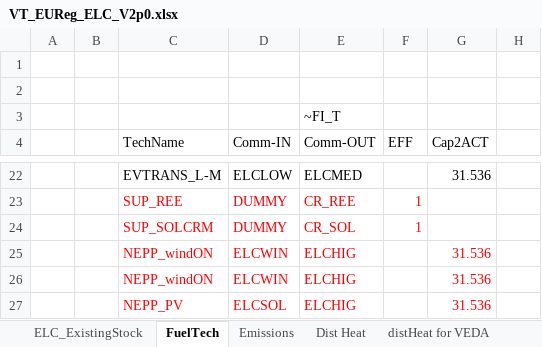
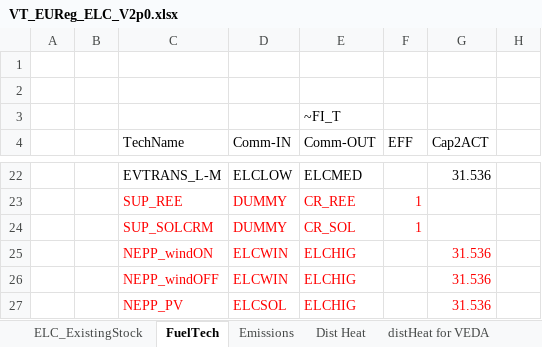
Before and after one commit to Danishhameed94/EU_TIMES_MATT, an Excel workbook: VT_EUReg_ELC_V2p0.xlsx, sheet FuelTech, drawn as a sheet; only a part is shown, gaps mark what is left out; values as stored, in another font and other column widths than the file's, no borders; the diff names each change by its address in the sheet, - before the commit and + after, or states it on an @@ line.

Commit message:
update

```diff
--- a/VT_EUReg_ELC_V2p0.xlsx (sheet FuelTech)
+++ b/VT_EUReg_ELC_V2p0.xlsx (sheet FuelTech)
-C26 (TechName): NEPP_windON
+C26 (TechName): NEPP_windOFF
```
